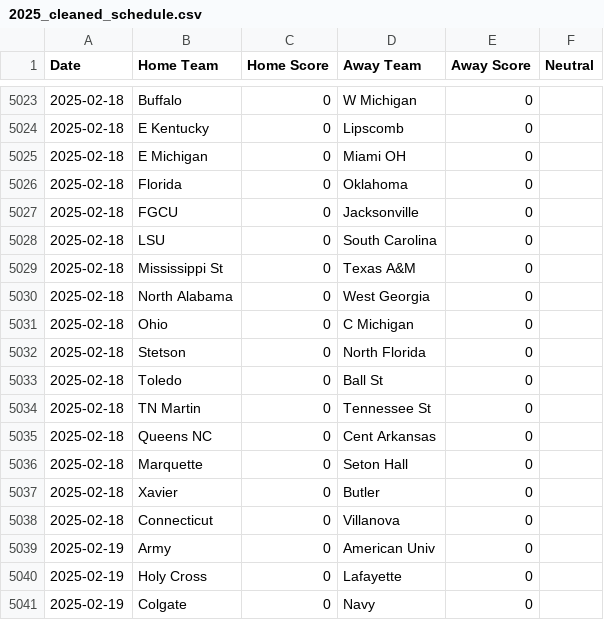
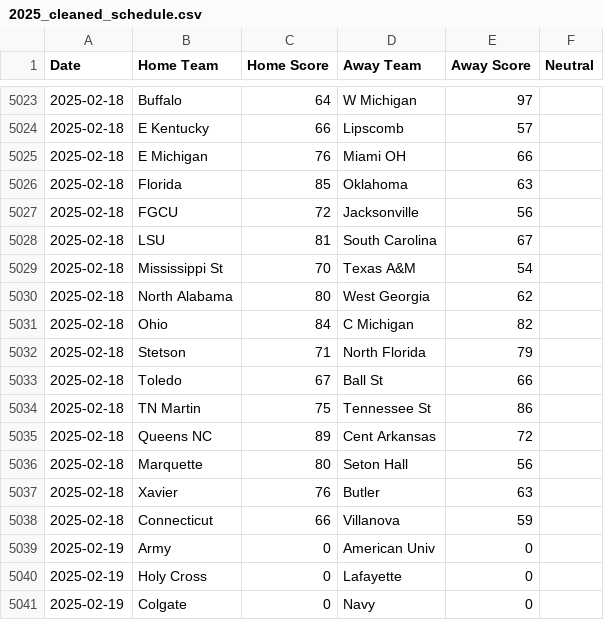
Before and after one commit to chronicaria/MarchMadness, a CSV file: Data/2025_cleaned_schedule.csv (was 2025_cleaned_schedule.csv), drawn as a sheet; only a part is shown, gaps mark what is left out; the diff covers the shown part only.

```diff
--- a/2025_cleaned_schedule.csv
+++ b/Data/2025_cleaned_schedule.csv
@@ -5023,17 +5023,17 @@ Date,Home Team,Home Score,Away Team,Away Score,Neutral
-2025-02-18,Buffalo,0,W Michigan,0
-2025-02-18,E Kentucky,0,Lipscomb,0
-2025-02-18,E Michigan,0,Miami OH,0
-2025-02-18,Florida,0,Oklahoma,0
-2025-02-18,FGCU,0,Jacksonville,0
-2025-02-18,LSU,0,South Carolina,0
-2025-02-18,Mississippi St,0,Texas A&M,0
-2025-02-18,North Alabama,0,West Georgia,0
-2025-02-18,Ohio,0,C Michigan,0
-2025-02-18,Stetson,0,North Florida,0
-2025-02-18,Toledo,0,Ball St,0
-2025-02-18,TN Martin,0,Tennessee St,0
-2025-02-18,Queens NC,0,Cent Arkansas,0
-2025-02-18,Marquette,0,Seton Hall,0
-2025-02-18,Xavier,0,Butler,0
-2025-02-18,Connecticut,0,Villanova,0
+2025-02-18,Buffalo,64,W Michigan,97
+2025-02-18,E Kentucky,66,Lipscomb,57
+2025-02-18,E Michigan,76,Miami OH,66
+2025-02-18,Florida,85,Oklahoma,63
+2025-02-18,FGCU,72,Jacksonville,56
+2025-02-18,LSU,81,South Carolina,67
+2025-02-18,Mississippi St,70,Texas A&M,54
+2025-02-18,North Alabama,80,West Georgia,62
+2025-02-18,Ohio,84,C Michigan,82
+2025-02-18,Stetson,71,North Florida,79
+2025-02-18,Toledo,67,Ball St,66
+2025-02-18,TN Martin,75,Tennessee St,86
+2025-02-18,Queens NC,89,Cent Arkansas,72
+2025-02-18,Marquette,80,Seton Hall,56
+2025-02-18,Xavier,76,Butler,63
+2025-02-18,Connecticut,66,Villanova,59
 2025-02-19,Army,0,American Univ,0
```
Also changed, not shown: 32 edited cells elsewhere in this file, Data/2025_schedule.csv, 19 other files.
